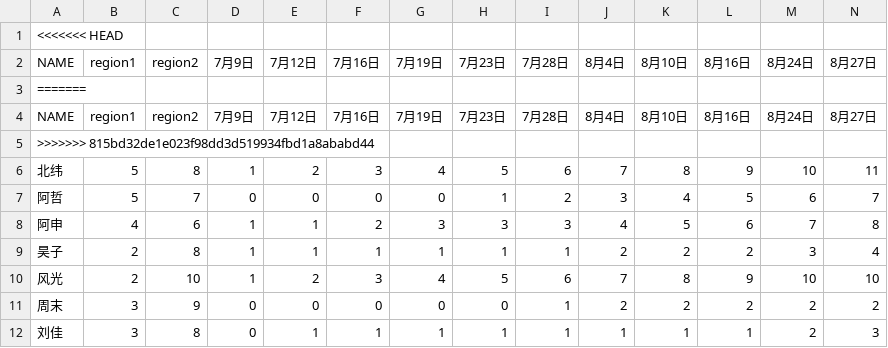
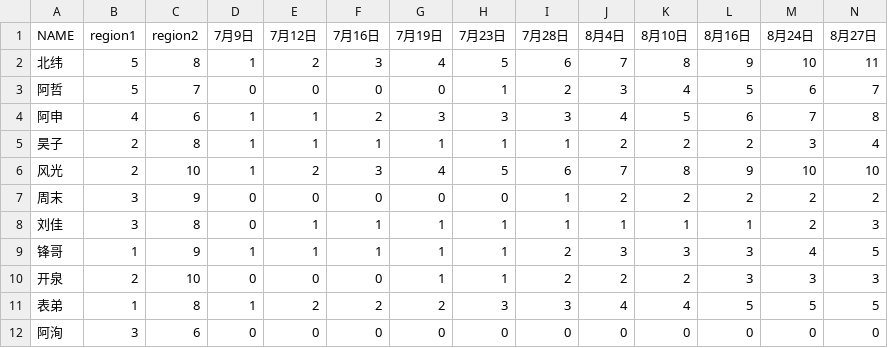
Before and after one commit to npukujui11/520-fc, a CSV file: Attendance_sheet(attendance add).csv, drawn as a sheet; only a part is shown; the shorter side is filled out with more unchanged rows; rows hold the shown columns only; the diff names each change by its address in the sheet, - before the commit and + after, or states it on an @@ line.

Commit message:
UTF-8

```diff
--- a/Attendance_sheet(attendance add).csv
+++ b/Attendance_sheet(attendance add).csv
-row 1: <<<<<<< HEAD
-row 3: =======
-row 4: NAME | region1 | region2 | 7月9日 | 7月12日 | 7月16日 | 7月19日 | 7月23日 | 7月28日 | 8月4日 | 8月10日 | 8月16日 | 8月24日 | 8月27日
-row 5: >>>>>>> 815bd32de1e023f98dd3d519934fbd1a8ababd44
```
